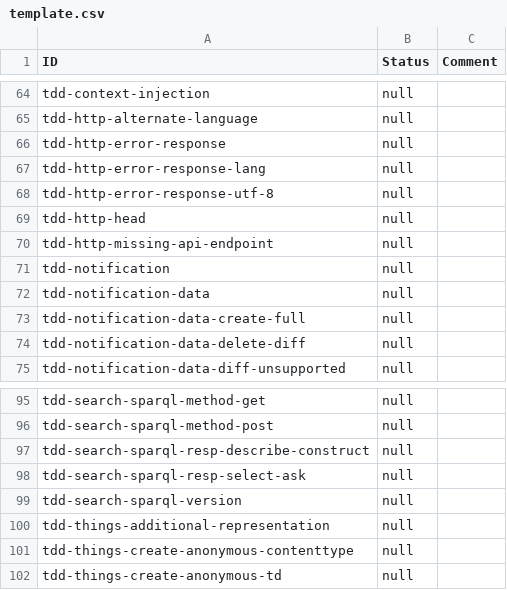
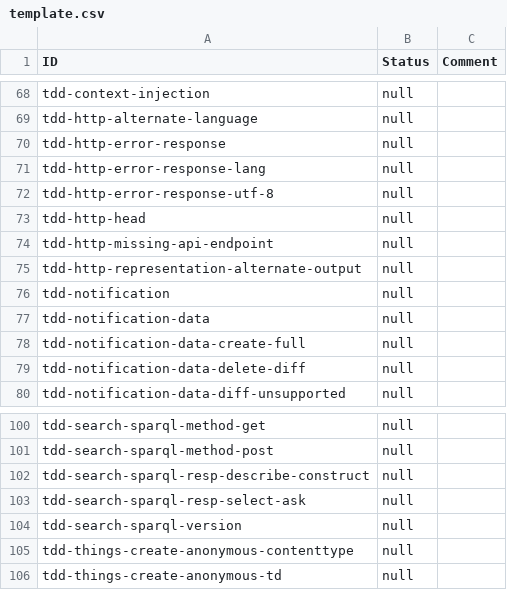
Before and after one commit to w3c/wot-discovery, a CSV file: testing/template.csv, drawn as a sheet; only a part is shown, gaps mark what is left out; the diff covers the shown part only.

```diff
--- a/testing/template.csv
+++ b/testing/template.csv
@@ -70,2 +74,3 @@
 "tdd-http-missing-api-endpoint","null",
+"tdd-http-representation-alternate-output","null",
 "tdd-notification","null",
@@ -99,3 +104,2 @@
 "tdd-search-sparql-version","null",
-"tdd-things-additional-representation","null",
 "tdd-things-create-anonymous-contenttype","null",
```
Also changed, not shown: 12 added rows and 5 removed rows elsewhere in this file, testing/atrisk.csv, testing/todo.csv, 1 other file.
